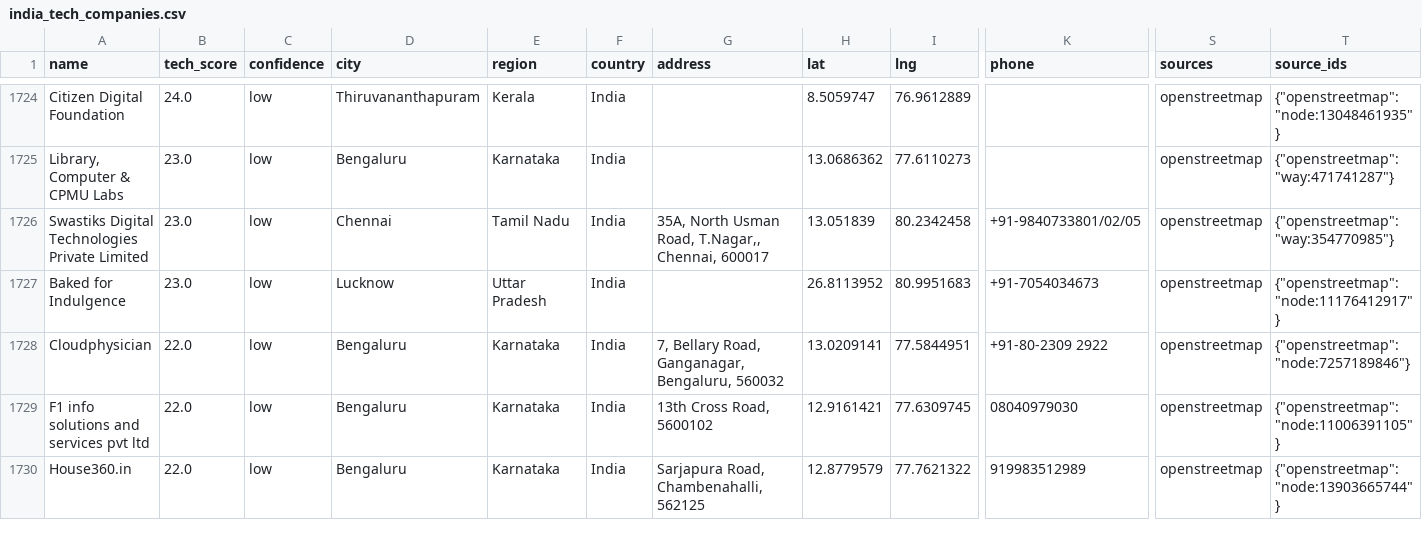
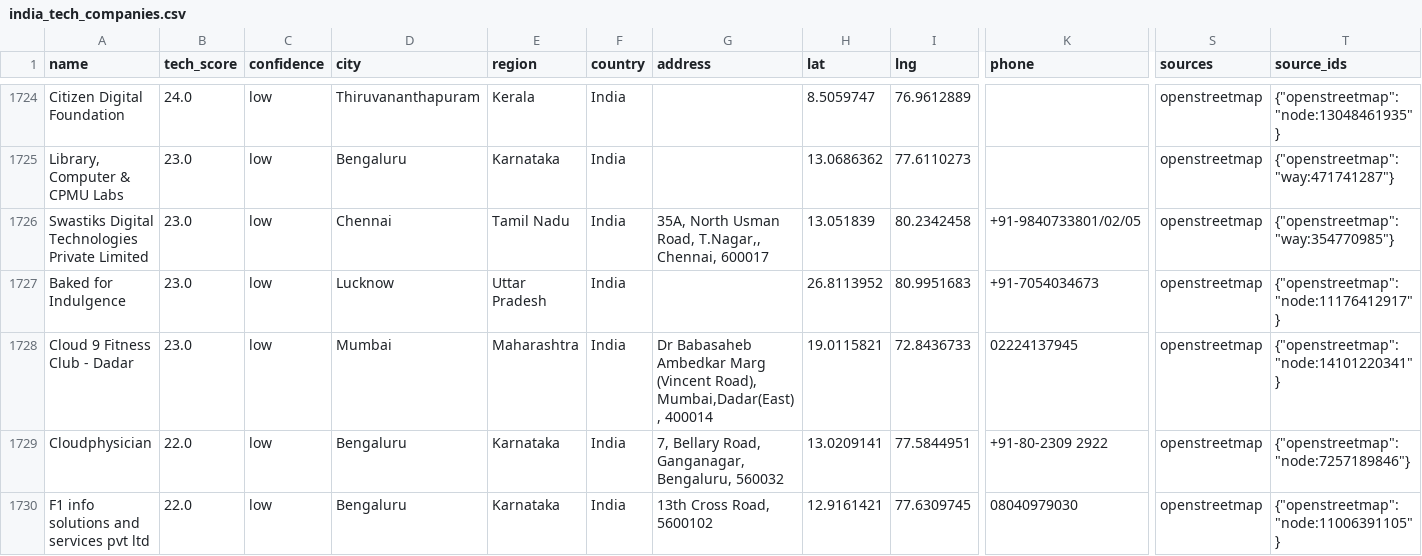
Before and after one commit to AkashKumar7902/india-tech-company-finder, a CSV file: results/india_tech_companies.csv, drawn as a sheet; only a part is shown, gaps mark what is left out; the shorter side is filled out with more unchanged rows; rows hold the shown columns only; the diff names each change by its address in the sheet, - before the commit and + after, or states it on an @@ line.

```diff
--- a/results/india_tech_companies.csv
+++ b/results/india_tech_companies.csv
+row 1728: Cloud 9 Fitness Club - Dadar | 23.0 | low | Mumbai | Maharashtra | India | Dr Babasaheb Ambedkar Marg (Vincent Road), Mumbai,Dadar(East), 400014 | 19.0115821 | 72.8436733 | 02224137945 | openstreetmap | {"openstreetmap": "node:14101220341"}
```
Also changed, not shown: 1 other file.
